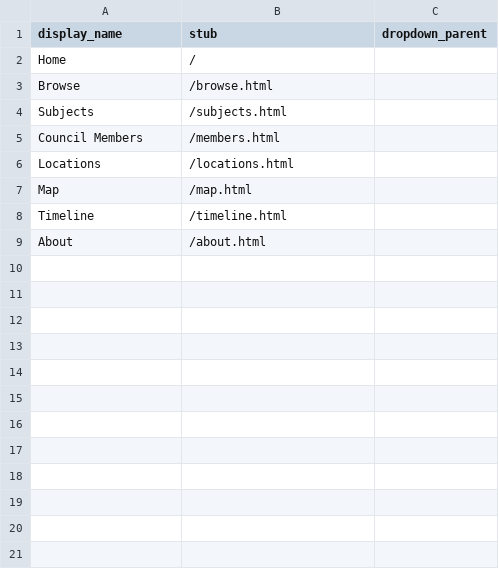
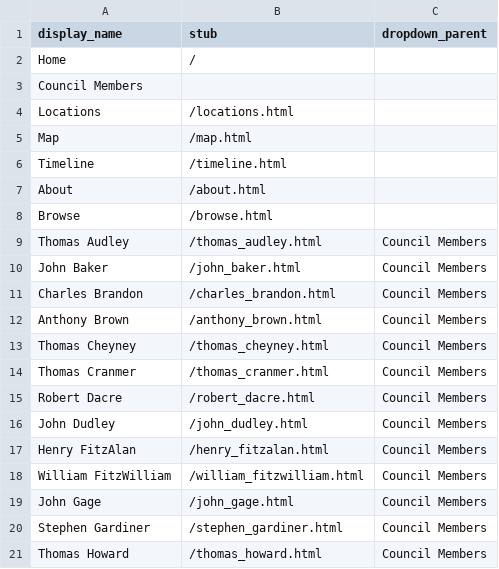
Before and after one commit to CBurge95/kings-counsel, a CSV file: _data/config-nav.csv, drawn as a sheet; only a part is shown; the diff covers the shown part only.

```diff
--- a/_data/config-nav.csv
+++ b/_data/config-nav.csv
@@ -2,5 +2,3 @@ display_name,stub,dropdown_parent
 Home,/,
-Browse,/browse.html,
-Subjects,/subjects.html,
-Council Members,/members.html,
+Council Members,,
 Locations,/locations.html,
@@ -9 +7,15 @@ Timeline,/timeline.html,
 About,/about.html,
+Browse,/browse.html,
+Thomas Audley,/thomas_audley.html,Council Members
+John Baker,/john_baker.html,Council Members
+Charles Brandon,/charles_brandon.html,Council Members
+Anthony Brown,/anthony_brown.html,Council Members
+Thomas Cheyney,/thomas_cheyney.html,Council Members
+Thomas Cranmer,/thomas_cranmer.html,Council Members
+Robert Dacre,/robert_dacre.html,Council Members
+John Dudley,/john_dudley.html,Council Members
+Henry FitzAlan,/henry_fitzalan.html,Council Members
+William FitzWilliam,/william_fitzwilliam.html,Council Members
+John Gage,/john_gage.html,Council Members
+Stephen Gardiner,/stephen_gardiner.html,Council Members
+Thomas Howard,/thomas_howard.html,Council Members
```
Also changed, not shown: 17 added rows elsewhere in this file, _data/prototype_metadata.csv, 49 other files.
